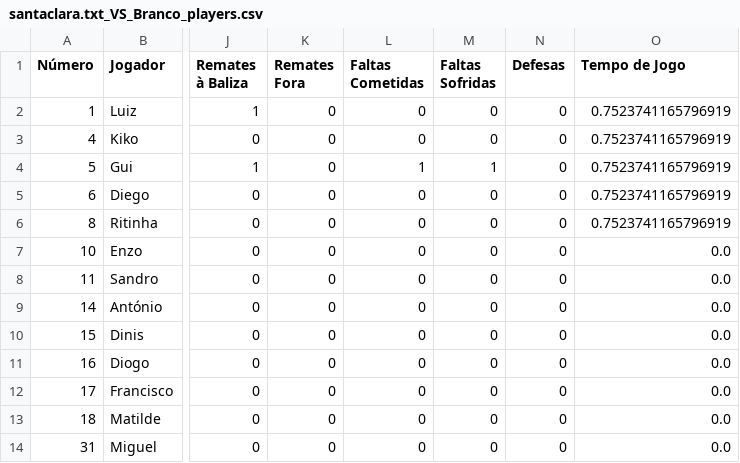
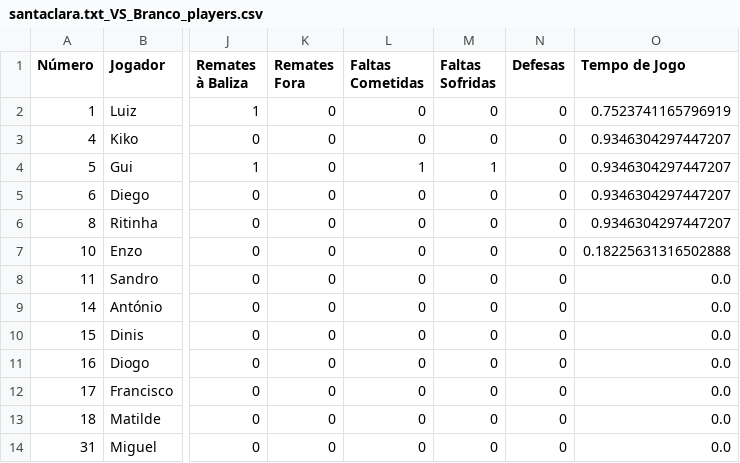
Before and after one commit to dianol3/stats, a CSV file: santaclara.txt/santaclara.txt_VS_Branco_players.csv, drawn as a sheet; only a part is shown, gaps mark what is left out; the diff names each change by its address in the sheet, - before the commit and + after, or states it on an @@ line.

Commit message:
Update players table santaclara.txt_VS_Branco

```diff
--- a/santaclara.txt/santaclara.txt_VS_Branco_players.csv
+++ b/santaclara.txt/santaclara.txt_VS_Branco_players.csv
-O3:O6 (Tempo de Jogo): 0.7523741165796919
+O3:O6 (Tempo de Jogo): 0.9346304297447207
-O7 (Tempo de Jogo): 0.0
+O7 (Tempo de Jogo): 0.18225631316502888
```
